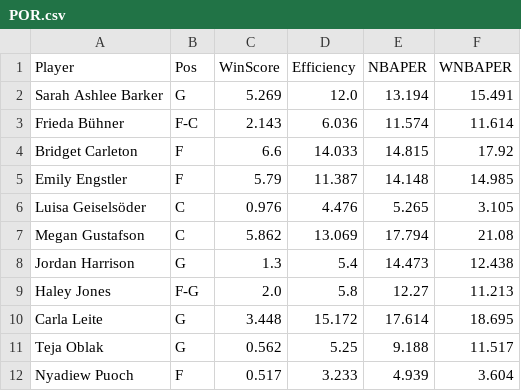
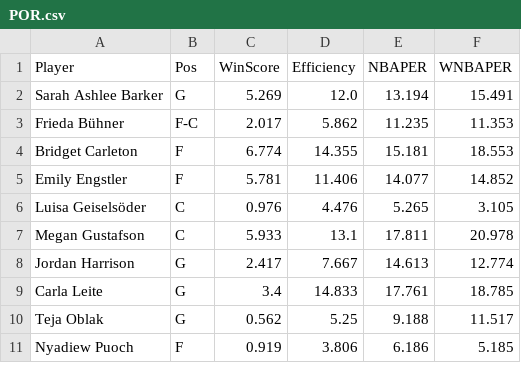
Before and after one commit to smonroe6/WNBA-Player-Rating, a CSV file: data/Metrics/CurrentSeasonTeams/POR.csv, drawn as a sheet; only a part is shown; the diff covers the shown part only.

```diff
--- a/data/Metrics/CurrentSeasonTeams/POR.csv
+++ b/data/Metrics/CurrentSeasonTeams/POR.csv
@@ -2,11 +2,10 @@ Player,Pos,WinScore,Efficiency,NBAPER,WNBAPER
 Sarah Ashlee Barker,G,5.269,12.0,13.194,15.491
-Frieda Bühner,F-C,2.143,6.036,11.574,11.614
-Bridget Carleton,F,6.6,14.033,14.815,17.92
-Emily Engstler,F,5.79,11.387,14.148,14.985
+Frieda Bühner,F-C,2.017,5.862,11.235,11.353
+Bridget Carleton,F,6.774,14.355,15.181,18.553
+Emily Engstler,F,5.781,11.406,14.077,14.852
 Luisa Geiselsöder,C,0.976,4.476,5.265,3.105
-Megan Gustafson,C,5.862,13.069,17.794,21.08
-Jordan Harrison,G,1.3,5.4,14.473,12.438
-Haley Jones,F-G,2.0,5.8,12.27,11.213
-Carla Leite,G,3.448,15.172,17.614,18.695
+Megan Gustafson,C,5.933,13.1,17.811,20.978
+Jordan Harrison,G,2.417,7.667,14.613,12.774
+Carla Leite,G,3.4,14.833,17.761,18.785
 Teja Oblak,G,0.562,5.25,9.188,11.517
-Nyadiew Puoch,F,0.517,3.233,4.939,3.604
+Nyadiew Puoch,F,0.919,3.806,6.186,5.185
```
Also changed, not shown: 12 edited cells elsewhere in this file, data/Cleaned/2026Data.csv, data/Metrics/CurrentSeasonTeams/2026Metrics.csv, 19 other files.
